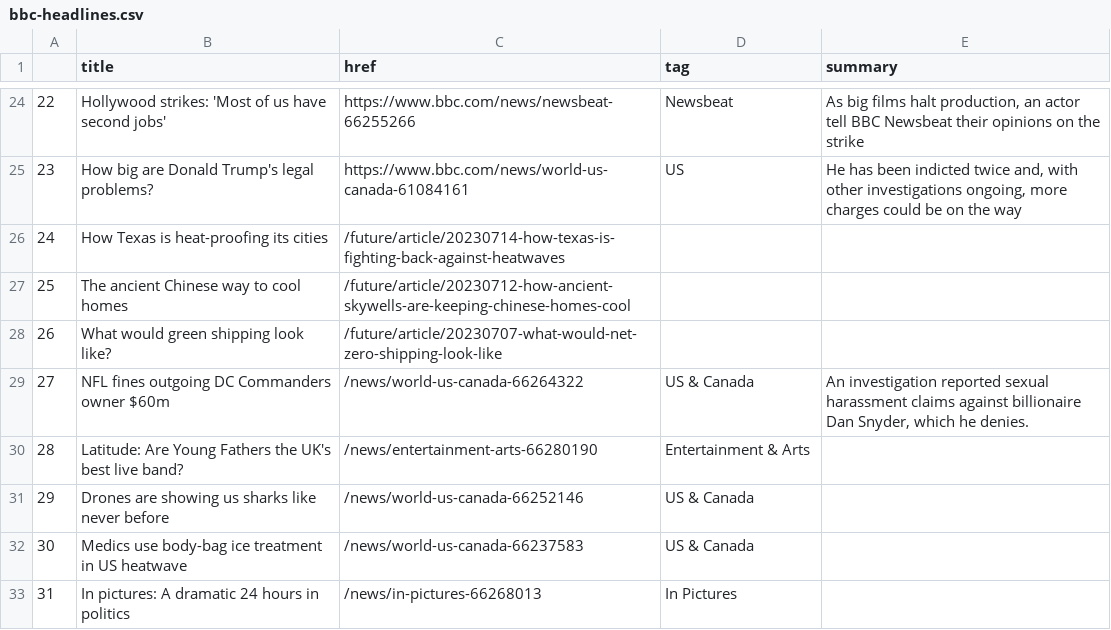
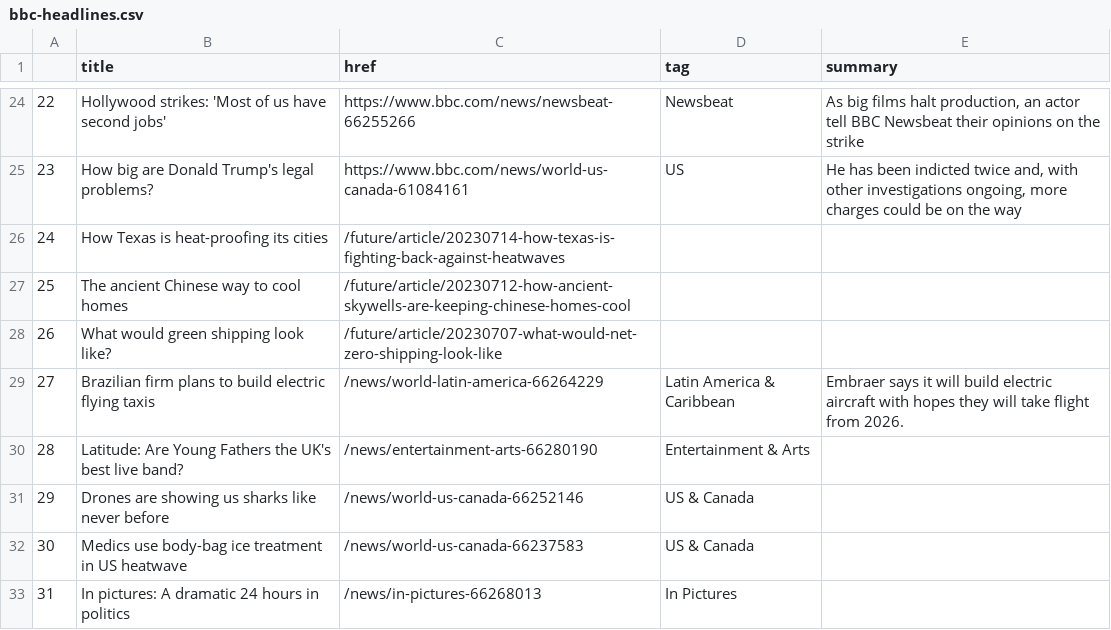
Before and after one commit to marypasciak/automatic-scraper, a CSV file: bbc-headlines.csv, drawn as a sheet; only a part is shown, gaps mark what is left out.

```diff
--- a/bbc-headlines.csv
+++ b/bbc-headlines.csv
@@ -28,3 +28,3 @@
 26,What would green shipping look like?,/future/article/20230707-what-would-net-zero-shipping-look-like,,
-27,NFL fines outgoing DC Commanders owner $60m,/news/world-us-canada-66264322,US & Canada,"An investigation reported sexual harassment claims against billionaire Dan Snyder, which he denies."
+27,Brazilian firm plans to build electric flying taxis,/news/world-latin-america-66264229,Latin America & Caribbean,Embraer says it will build electric aircraft with hopes they will take flight from 2026.
 28,Latitude: Are Young Fathers the UK's best live band?,/news/entertainment-arts-66280190,Entertainment & Arts,
```
